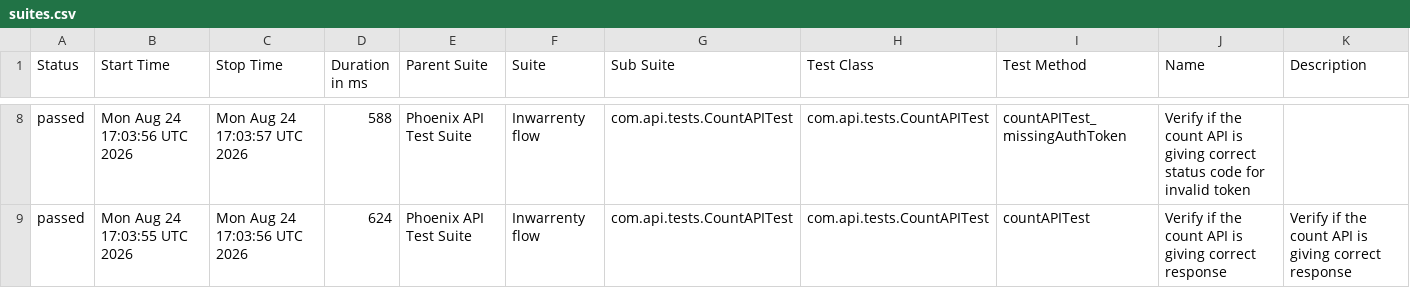
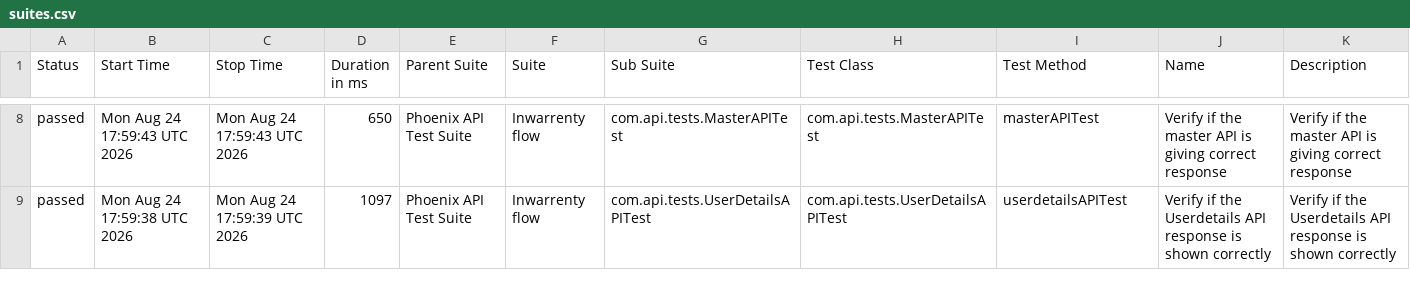
Before and after one commit to AbhijitNaik05/PhoenixTestAutomationFramework, a CSV file: data/suites.csv, drawn as a sheet; only a part is shown, gaps mark what is left out; the diff covers the shown part only.

```diff
--- a/data/suites.csv
+++ b/data/suites.csv
@@ -8,2 +8,2 @@
-"passed","Mon Aug 24 17:03:56 UTC 2026","Mon Aug 24 17:03:57 UTC 2026","588","Phoenix API Test Suite","Inwarrenty flow","com.api.tests.CountAPITest","com.api.tests.CountAPITest","countAPITest_missingAuthToken","Verify if the count API is giving correct status code for invalid token",""
-"passed","Mon Aug 24 17:03:55 UTC 2026","Mon Aug 24 17:03:56 UTC 2026","624","Phoenix API Test Suite","Inwarrenty flow","com.api.tests.CountAPITest","com.api.tests.CountAPITest","countAPITest","Verify if the count API is giving correct response","Verify if the count API is giving correct response"
+"passed","Mon Aug 24 17:59:43 UTC 2026","Mon Aug 24 17:59:43 UTC 2026","650","Phoenix API Test Suite","Inwarrenty flow","com.api.tests.MasterAPITest","com.api.tests.MasterAPITest","masterAPITest","Verify if the master API is giving correct response","Verify if the master API is giving correct response"
+"passed","Mon Aug 24 17:59:38 UTC 2026","Mon Aug 24 17:59:39 UTC 2026","1097","Phoenix API Test Suite","Inwarrenty flow","com.api.tests.UserDetailsAPITest","com.api.tests.UserDetailsAPITest","userdetailsAPITest","Verify if the Userdetails API response is shown correctly","Verify if the Userdetails API response is shown correctly"
```
Also changed, not shown: 1 added row, 1 removed row and 30 edited cells elsewhere in this file, data/behaviors.csv, 51 other files.
